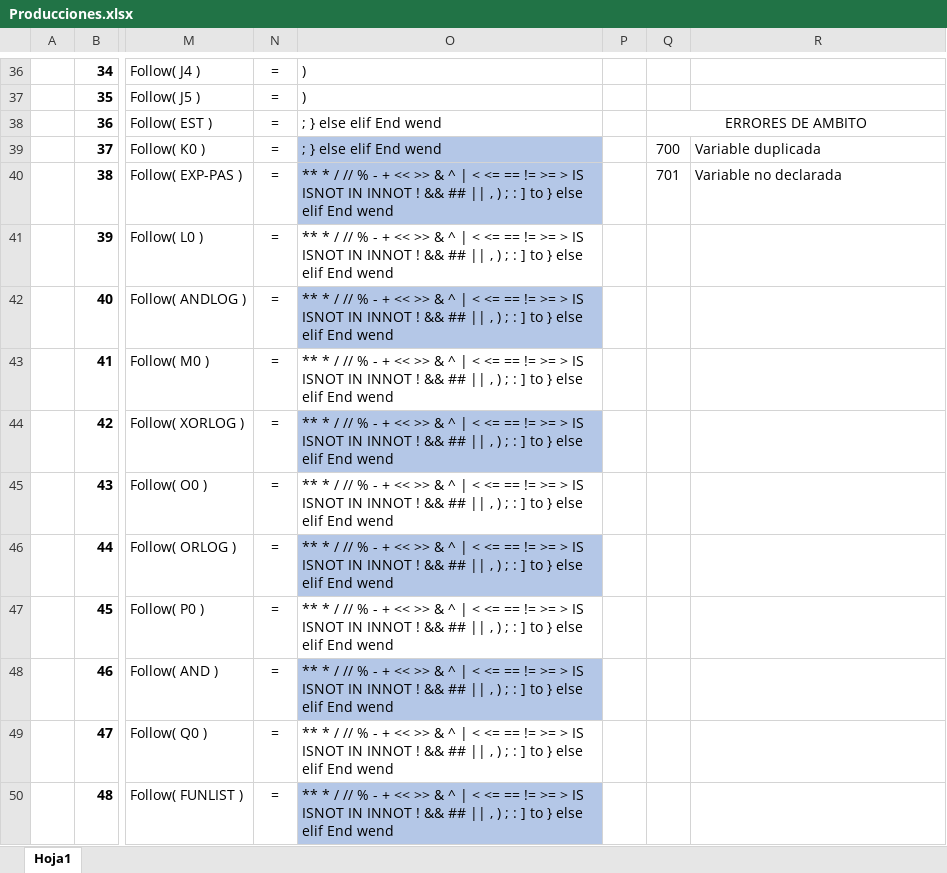
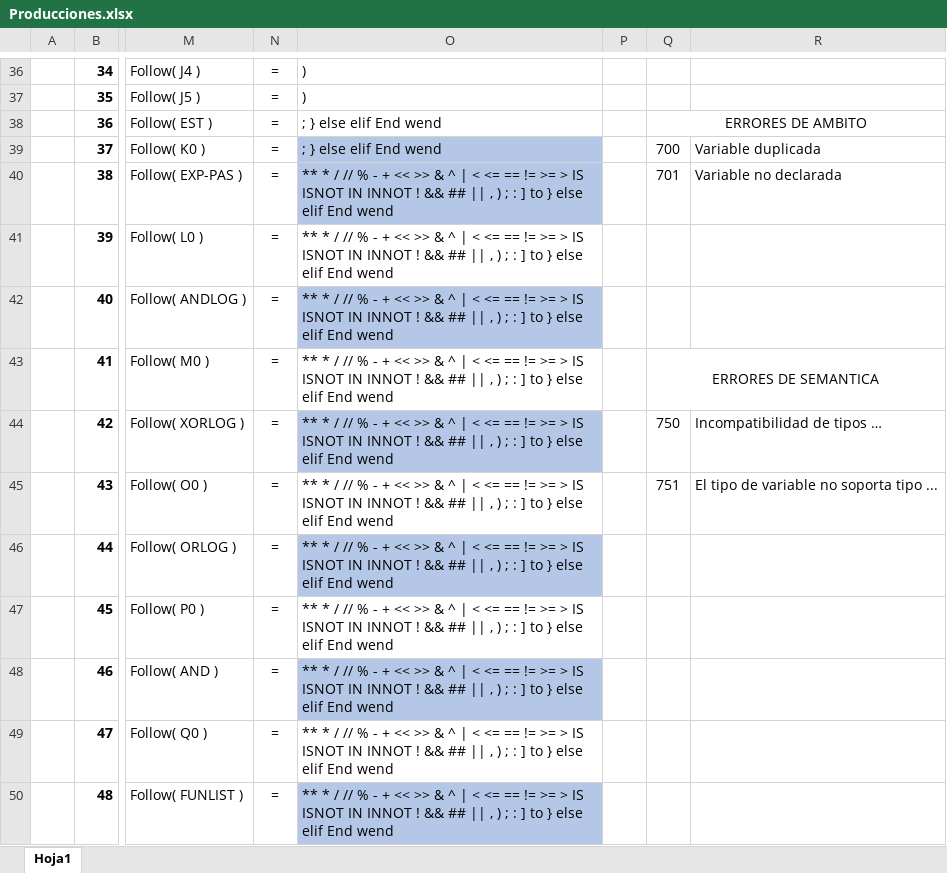
Before and after one commit to EstefanyVelarde/COMPI2020, an Excel workbook: Producciones.xlsx, sheet Hoja1, drawn as a sheet; only a part is shown, gaps mark what is left out; values as stored, in another font and other column widths than the file's, no borders; conditional formats not drawn; the diff names each change by its address in the sheet, - before the commit and + after, or states it on an @@ line.

Commit message:
Semantica: Suma
+ Verifica tipos con operandos de suma

```diff
--- a/Producciones.xlsx (sheet Hoja1)
+++ b/Producciones.xlsx (sheet Hoja1)
-Q43: (empty)
+Q43: ERRORES DE SEMANTICA
+Q43:R43 merged
-Q44: (empty)
+Q44: 750
-R44: (empty)
+R44: Incompatibilidad de tipos …
-Q45: (empty)
+Q45: 751
-R45: (empty)
+R45: El tipo de variable no soporta tipo ...
```
Also changed, not shown: 11 other files.
